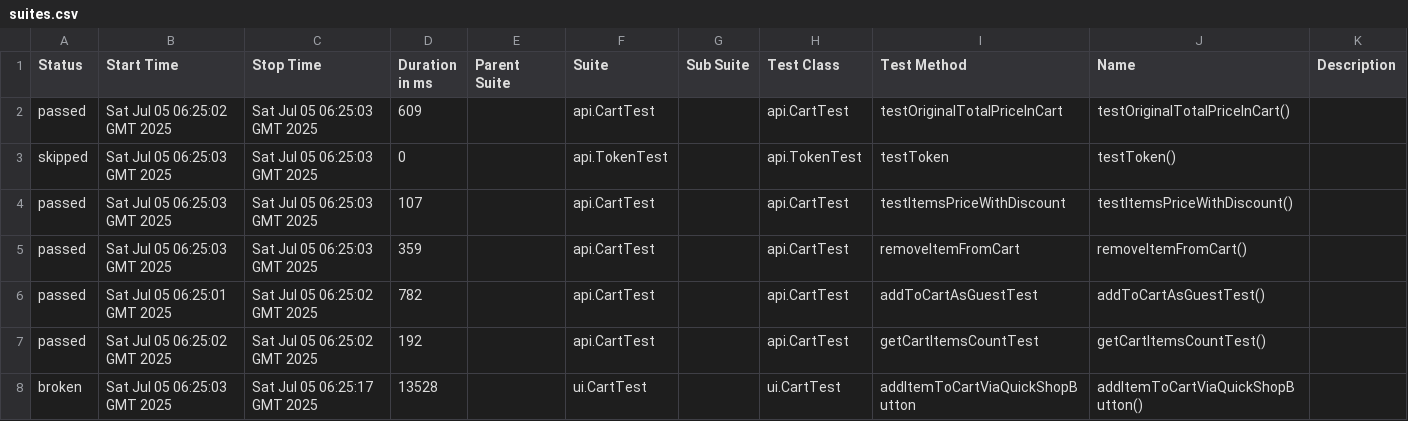
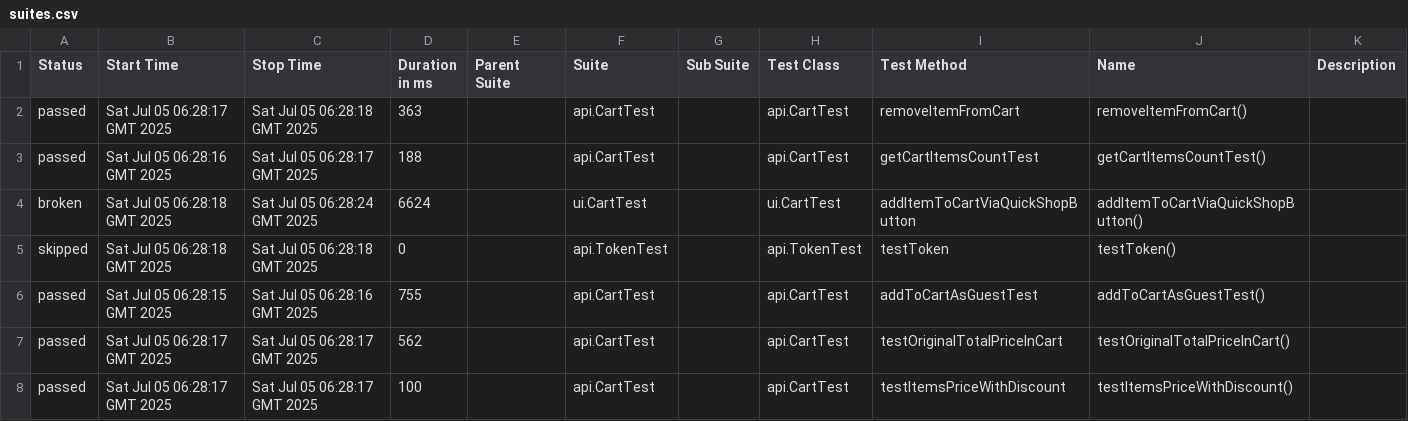
Before and after one commit to StepanidaKirillina1/American_eagle, a CSV file: 14/data/suites.csv, drawn as a sheet.

```diff
--- a/14/data/suites.csv
+++ b/14/data/suites.csv
@@ -1,8 +1,8 @@
 "Status","Start Time","Stop Time","Duration in ms","Parent Suite","Suite","Sub Suite","Test Class","Test Method","Name","Description"
-"passed","Sat Jul 05 06:25:02 GMT 2025","Sat Jul 05 06:25:03 GMT 2025","609","","api.CartTest","","api.CartTest","testOriginalTotalPriceInCart","testOriginalTotalPriceInCart()",""
-"skipped","Sat Jul 05 06:25:03 GMT 2025","Sat Jul 05 06:25:03 GMT 2025","0","","api.TokenTest","","api.TokenTest","testToken","testToken()",""
-"passed","Sat Jul 05 06:25:03 GMT 2025","Sat Jul 05 06:25:03 GMT 2025","107","","api.CartTest","","api.CartTest","testItemsPriceWithDiscount","testItemsPriceWithDiscount()",""
-"passed","Sat Jul 05 06:25:03 GMT 2025","Sat Jul 05 06:25:03 GMT 2025","359","","api.CartTest","","api.CartTest","removeItemFromCart","removeItemFromCart()",""
-"passed","Sat Jul 05 06:25:01 GMT 2025","Sat Jul 05 06:25:02 GMT 2025","782","","api.CartTest","","api.CartTest","addToCartAsGuestTest","addToCartAsGuestTest()",""
-"passed","Sat Jul 05 06:25:02 GMT 2025","Sat Jul 05 06:25:02 GMT 2025","192","","api.CartTest","","api.CartTest","getCartItemsCountTest","getCartItemsCountTest()",""
-"broken","Sat Jul 05 06:25:03 GMT 2025","Sat Jul 05 06:25:17 GMT 2025","13528","","ui.CartTest","","ui.CartTest","addItemToCartViaQuickShopButton","addItemToCartViaQuickShopButton()",""
+"passed","Sat Jul 05 06:28:17 GMT 2025","Sat Jul 05 06:28:18 GMT 2025","363","","api.CartTest","","api.CartTest","removeItemFromCart","removeItemFromCart()",""
+"passed","Sat Jul 05 06:28:16 GMT 2025","Sat Jul 05 06:28:17 GMT 2025","188","","api.CartTest","","api.CartTest","getCartItemsCountTest","getCartItemsCountTest()",""
+"broken","Sat Jul 05 06:28:18 GMT 2025","Sat Jul 05 06:28:24 GMT 2025","6624","","ui.CartTest","","ui.CartTest","addItemToCartViaQuickShopButton","addItemToCartViaQuickShopButton()",""
+"skipped","Sat Jul 05 06:28:18 GMT 2025","Sat Jul 05 06:28:18 GMT 2025","0","","api.TokenTest","","api.TokenTest","testToken","testToken()",""
+"passed","Sat Jul 05 06:28:15 GMT 2025","Sat Jul 05 06:28:16 GMT 2025","755","","api.CartTest","","api.CartTest","addToCartAsGuestTest","addToCartAsGuestTest()",""
+"passed","Sat Jul 05 06:28:17 GMT 2025","Sat Jul 05 06:28:17 GMT 2025","562","","api.CartTest","","api.CartTest","testOriginalTotalPriceInCart","testOriginalTotalPriceInCart()",""
+"passed","Sat Jul 05 06:28:17 GMT 2025","Sat Jul 05 06:28:17 GMT 2025","100","","api.CartTest","","api.CartTest","testItemsPriceWithDiscount","testItemsPriceWithDiscount()",""
```
Also changed, not shown: 33 other files.
